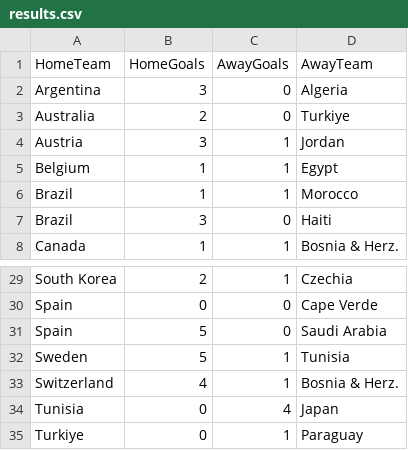
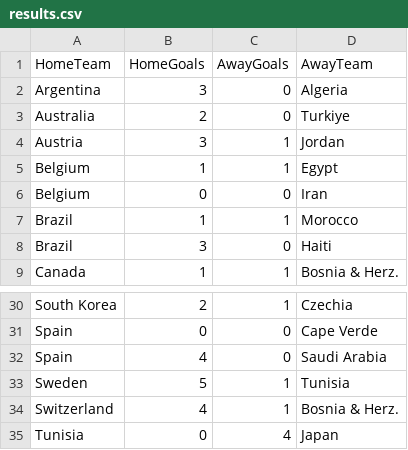
Before and after one commit to shedtaff-dotcom/shedbangers-website, a CSV file: sweepstake/data/results.csv, drawn as a sheet; only a part is shown, gaps mark what is left out; the shorter side is filled out with more unchanged rows.

```diff
--- a/sweepstake/data/results.csv
+++ b/sweepstake/data/results.csv
@@ -5,2 +5,3 @@ Austria,3,1,Jordan
 Belgium,1,1,Egypt
+Belgium,0,0,Iran
 Brazil,1,1,Morocco
@@ -30,3 +31,3 @@ South Korea,2,1,Czechia
 Spain,0,0,Cape Verde
-Spain,5,0,Saudi Arabia
+Spain,4,0,Saudi Arabia
 Sweden,5,1,Tunisia
```
